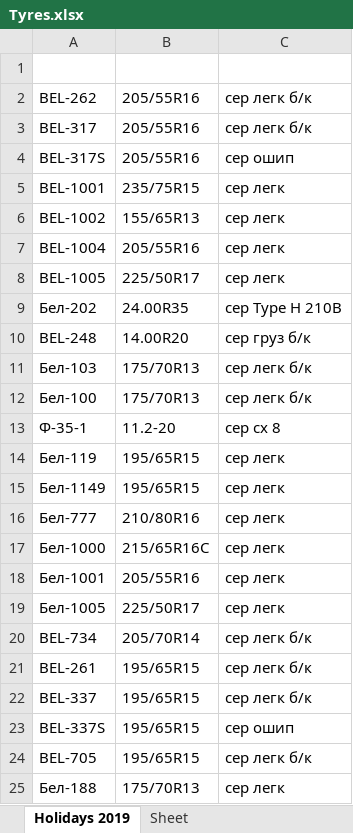
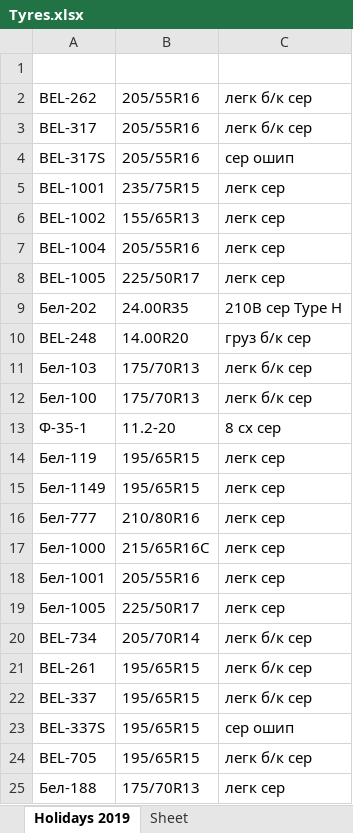
Before and after one commit to club11/TyreSellManagment, an Excel workbook: src/Tyres.xlsx, sheet Holidays 2019, drawn as a sheet; values as stored, in another font and other column widths than the file's, no borders; the diff names each change by its address in the sheet, - before the commit and + after, or states it on an @@ line.

```diff
--- a/src/Tyres.xlsx (sheet Holidays 2019)
+++ b/src/Tyres.xlsx (sheet Holidays 2019)
-C2:C3: сер легк б/к
+C2:C3: легк б/к сер
-C5:C8: сер легк
+C5:C8: легк сер
-C9: сер Type H 210B
+C9: 210B сер Type H
-C10: сер груз б/к
+C10: груз б/к сер
-C11:C12: сер легк б/к
+C11:C12: легк б/к сер
-C13: сер сх 8
+C13: 8 сх сер
-C14:C19: сер легк
+C14:C19: легк сер
-C20:C22: сер легк б/к
+C20:C22: легк б/к сер
-C24: сер легк б/к
+C24: легк б/к сер
-C25: сер легк
+C25: легк сер
```
Also changed, not shown: 1 other file.
